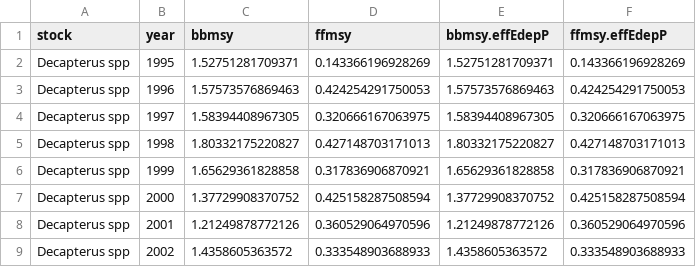
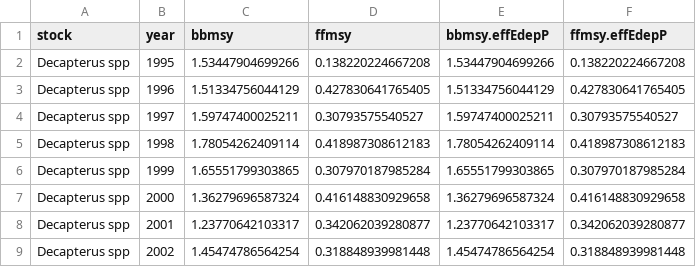
Before and after one commit to sofia-taf/2023Area34Decapterus, a CSV file: output/stock_timeseries.csv, drawn as a sheet; only a part is shown; the diff covers the shown part only.

```diff
--- a/output/stock_timeseries.csv
+++ b/output/stock_timeseries.csv
@@ -1,9 +1,9 @@
 stock,year,bbmsy,ffmsy,bbmsy.effEdepP,ffmsy.effEdepP
-Decapterus spp,1995,1.52751281709371,0.143366196928269,1.52751281709371,0.143366196928269
-Decapterus spp,1996,1.57573576869463,0.424254291750053,1.57573576869463,0.424254291750053
-Decapterus spp,1997,1.58394408967305,0.320666167063975,1.58394408967305,0.320666167063975
-Decapterus spp,1998,1.80332175220827,0.427148703171013,1.80332175220827,0.427148703171013
-Decapterus spp,1999,1.65629361828858,0.317836906870921,1.65629361828858,0.317836906870921
-Decapterus spp,2000,1.37729908370752,0.425158287508594,1.37729908370752,0.425158287508594
-Decapterus spp,2001,1.21249878772126,0.360529064970596,1.21249878772126,0.360529064970596
-Decapterus spp,2002,1.4358605363572,0.333548903688933,1.4358605363572,0.333548903688933
+Decapterus spp,1995,1.53447904699266,0.138220224667208,1.53447904699266,0.138220224667208
+Decapterus spp,1996,1.51334756044129,0.427830641765405,1.51334756044129,0.427830641765405
+Decapterus spp,1997,1.59747400025211,0.30793575540527,1.59747400025211,0.30793575540527
+Decapterus spp,1998,1.78054262409114,0.418987308612183,1.78054262409114,0.418987308612183
+Decapterus spp,1999,1.65551799303865,0.307970187985284,1.65551799303865,0.307970187985284
+Decapterus spp,2000,1.36279696587324,0.416148830929658,1.36279696587324,0.416148830929658
+Decapterus spp,2001,1.23770642103317,0.342062039280877,1.23770642103317,0.342062039280877
+Decapterus spp,2002,1.45474786564254,0.318848939981448,1.45474786564254,0.318848939981448
```
Also changed, not shown: 76 edited cells elsewhere in this file, output/stock_tables/Decapterus_spp.csv, 9 other files.
